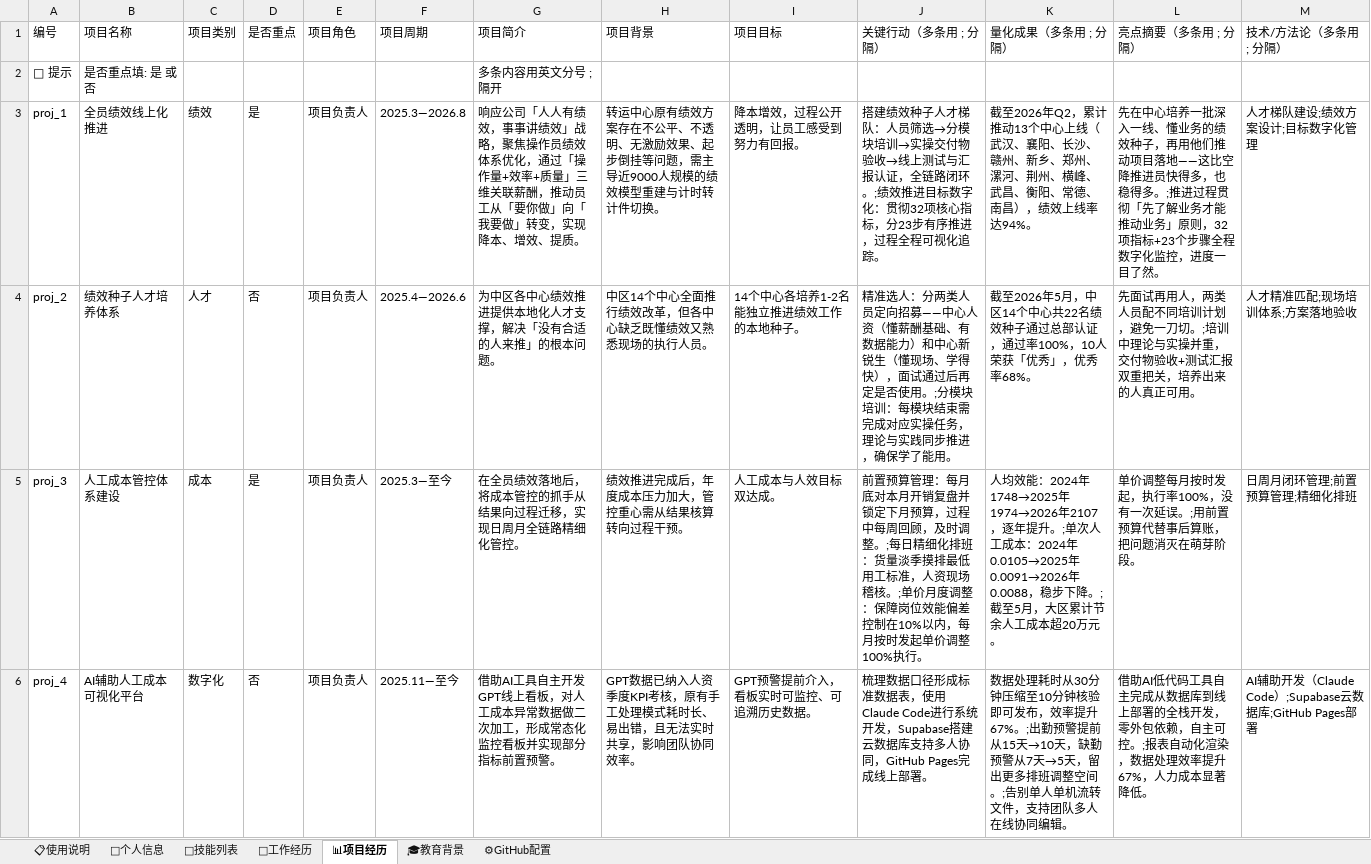
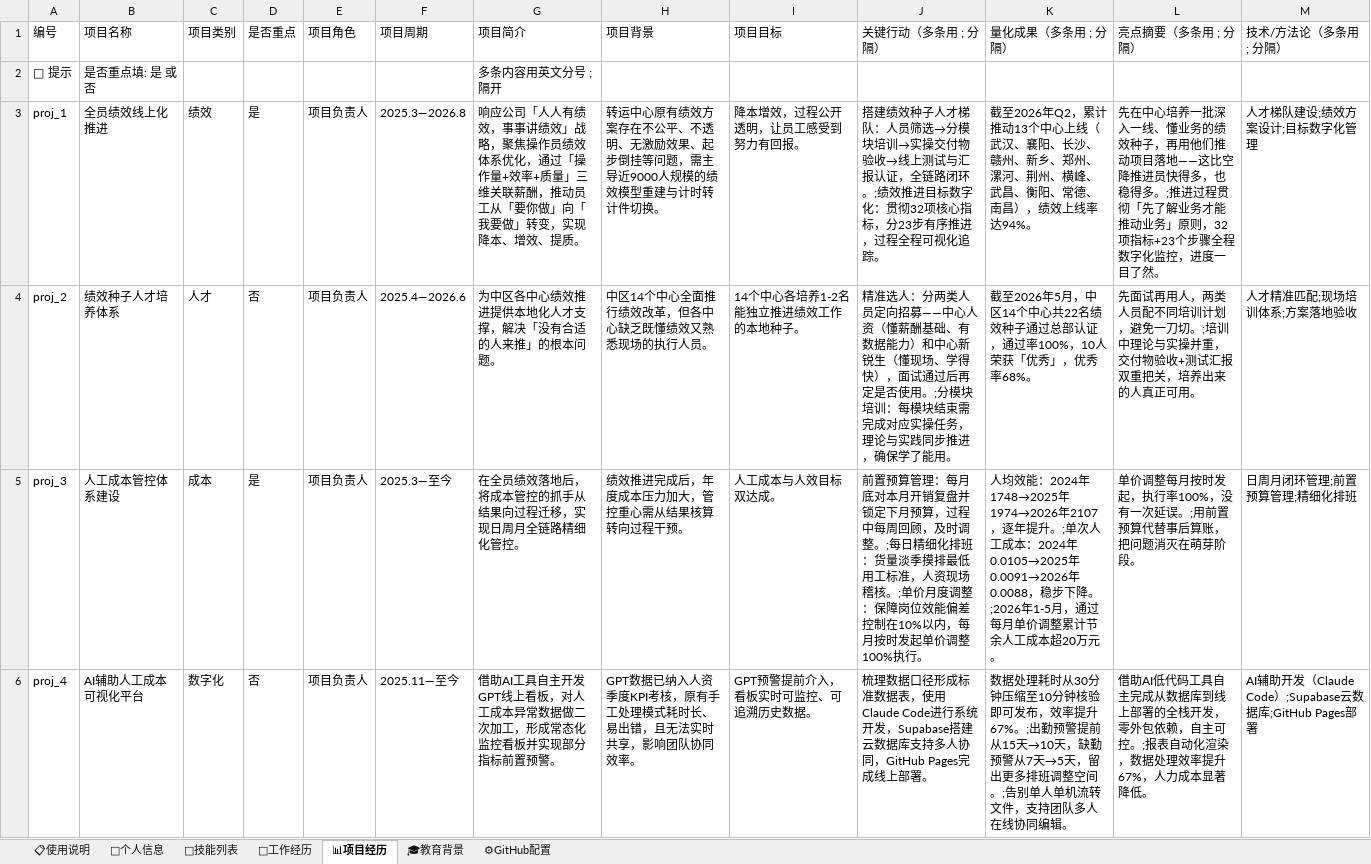
Before and after one commit to qmar1962-cmd/interactive-visual-resume, an Excel workbook: resume-data.xlsx, sheet 📊项目经历, drawn as a sheet; values as stored, in another font and other column widths than the file's, no borders; the diff names each change by its address in the sheet, - before the commit and + after, or states it on an @@ line.

```diff
--- a/resume-data.xlsx (sheet 📊项目经历)
+++ b/resume-data.xlsx (sheet 📊项目经历)
-K5 (量化成果（多条用 ; 分隔）): …步下降。;截至5月，大区累计节余…
+K5 (量化成果（多条用 ; 分隔）): …步下降。;2026年1-5月，通过每月单价调整累计节余…
```
Also changed, not shown: sheet 👤个人信息, sheet 🏢工作经历, sheet 🎯技能列表, sheet 🎓教育背景, 5 other files.
